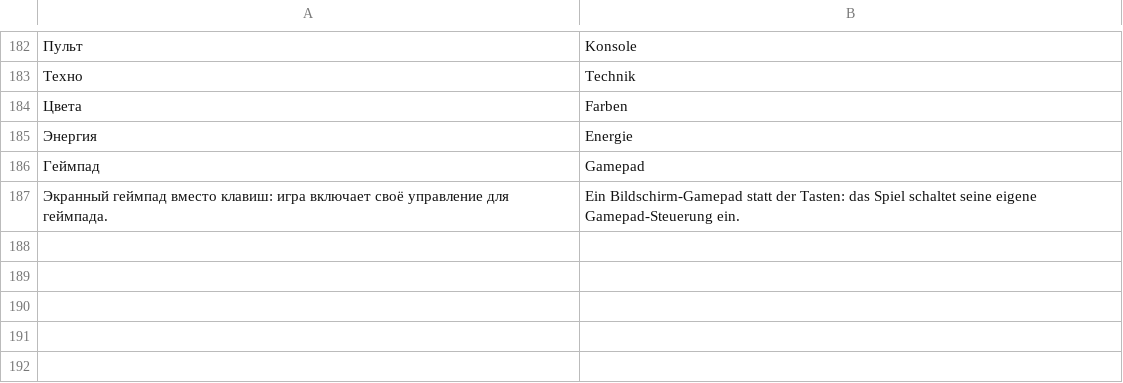
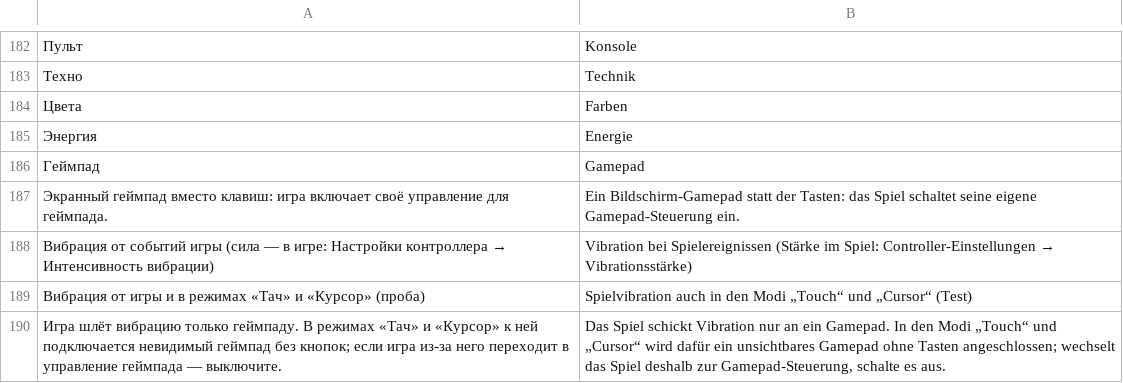
Before and after one commit to Fagarester/factory, a TSV file: android/app/src/main/assets/i18n/de.tsv, drawn as a sheet; only a part is shown, gaps mark what is left out; the diff names each change by its address in the sheet, - before the commit and + after, or states it on an @@ line.

```diff
--- a/android/app/src/main/assets/i18n/de.tsv
+++ b/android/app/src/main/assets/i18n/de.tsv
+row 188: Вибрация от событий игры (сила — в игре: Настройки контроллера → Интенсивность вибрации) | Vibration bei Spielereignissen (Stärke im Spiel: Controller-Einstellungen → Vibrationsstärke)
+row 189: Вибрация от игры и в режимах «Тач» и «Курсор» (проба) | Spielvibration auch in den Modi „Touch“ und „Cursor“ (Test)
+row 190: Игра шлёт вибрацию только геймпаду. В режимах «Тач» и «Курсор» к ней подключается невидимый геймпад без кнопок; если игра из-за него переходит в управление геймпада — выключите. | Das Spiel schickt Vibration nur an ein Gamepad. In den Modi „Touch“ und „Cursor“ wird dafür ein unsichtbares Gamepad ohne Tasten angeschlossen; wechselt das Spiel deshalb zur Gamepad-Steuerung, schalte es aus.
```
Also changed, not shown: android/app/src/main/assets/i18n/ar.tsv, android/app/src/main/assets/i18n/fr.tsv, 15 other files.
